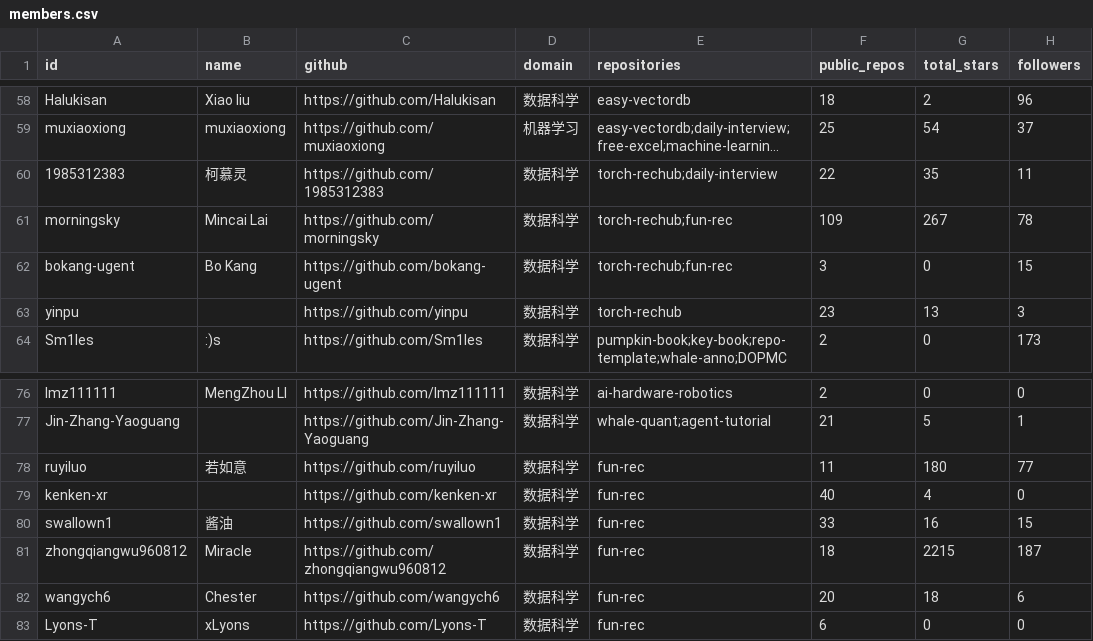
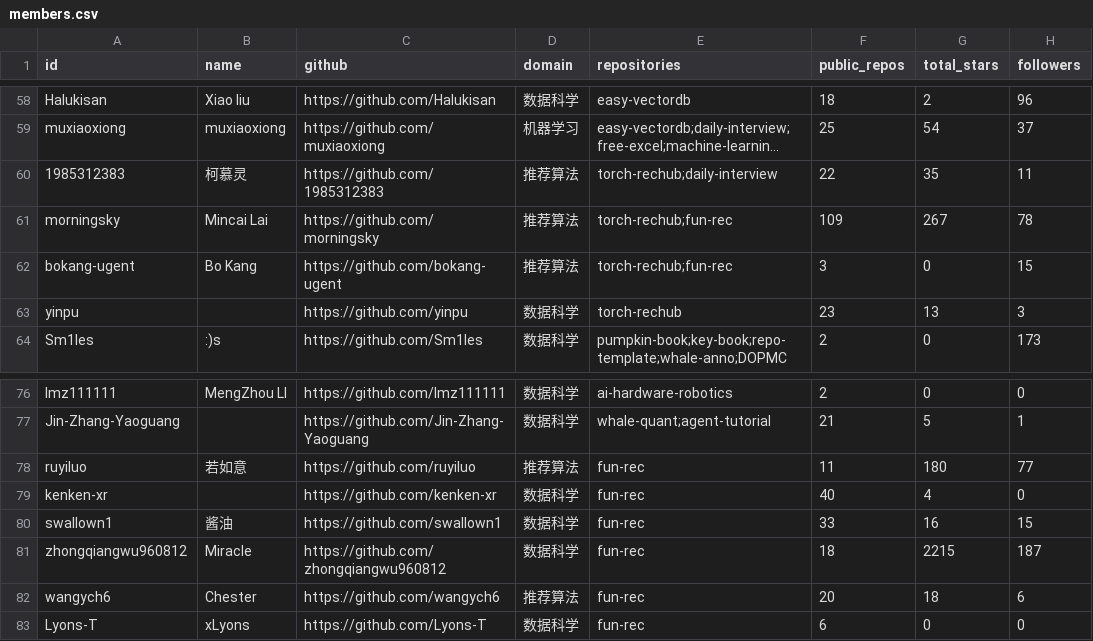
Before and after one commit to shadowings-zy/members-visualization, a CSV file: data/members.csv, drawn as a sheet; only a part is shown, gaps mark what is left out; long unchanged cells end in …; the diff names each change by its address in the sheet, - before the commit and + after, or states it on an @@ line.

Commit message:
Update deploy workflow and config for dynamic base path
Enhances the GitHub Actions deploy workflow to check for existing member data before fetching, and updates VitePress config for dynamic base path and asset handling. Also updates several members' research direction in members.csv from '数据科学' to '推荐算法' for accuracy.

```diff
--- a/data/members.csv
+++ b/data/members.csv
-D60:D62 (domain): 数据科学
+D60:D62 (domain): 推荐算法
-D78 (domain): 数据科学
+D78 (domain): 推荐算法
-D82 (domain): 数据科学
+D82 (domain): 推荐算法
```
Also changed, not shown: 3 other files.
